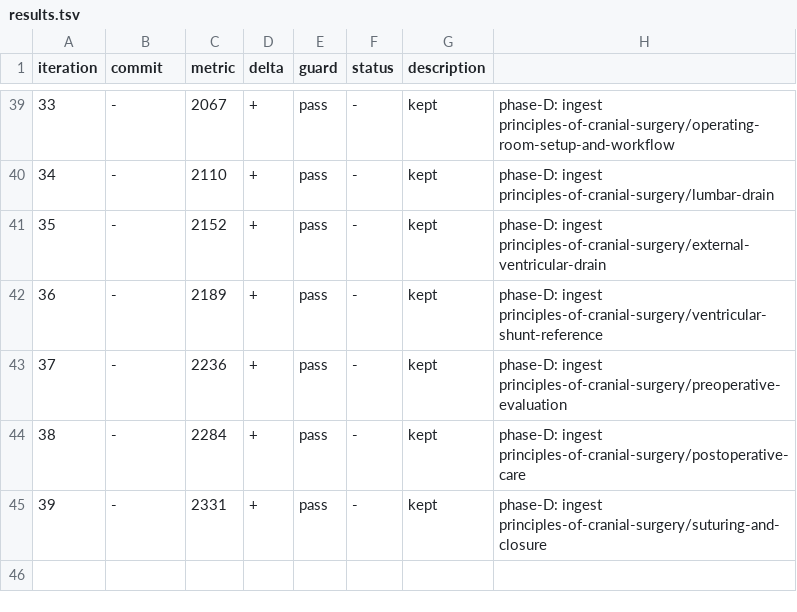
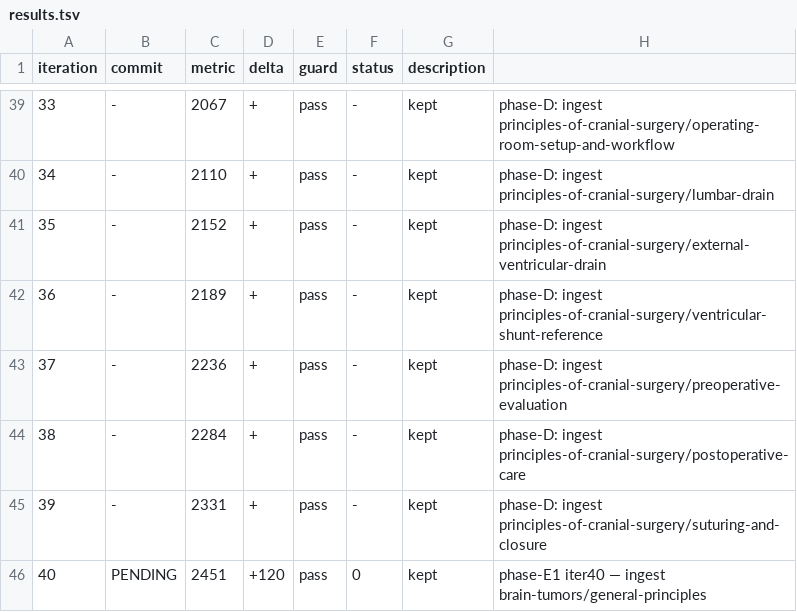
Before and after one commit to brainbloodbarrier/Rhotons-wiki, a TSV file: .autoresearch/nsatlas/results.tsv, drawn as a sheet; only a part is shown, gaps mark what is left out; the diff names each change by its address in the sheet, - before the commit and + after, or states it on an @@ line.

Commit message:
autoresearch(nsatlas): phase-E1 iter40 — ingest brain-tumors-general-principles

```diff
--- a/.autoresearch/nsatlas/results.tsv
+++ b/.autoresearch/nsatlas/results.tsv
+row 46: 40 | PENDING | 2451 | +120 | pass | 0 | kept | phase-E1 iter40 — ingest brain-tumors/general-principles
```
Also changed, not shown: 5 other files.
